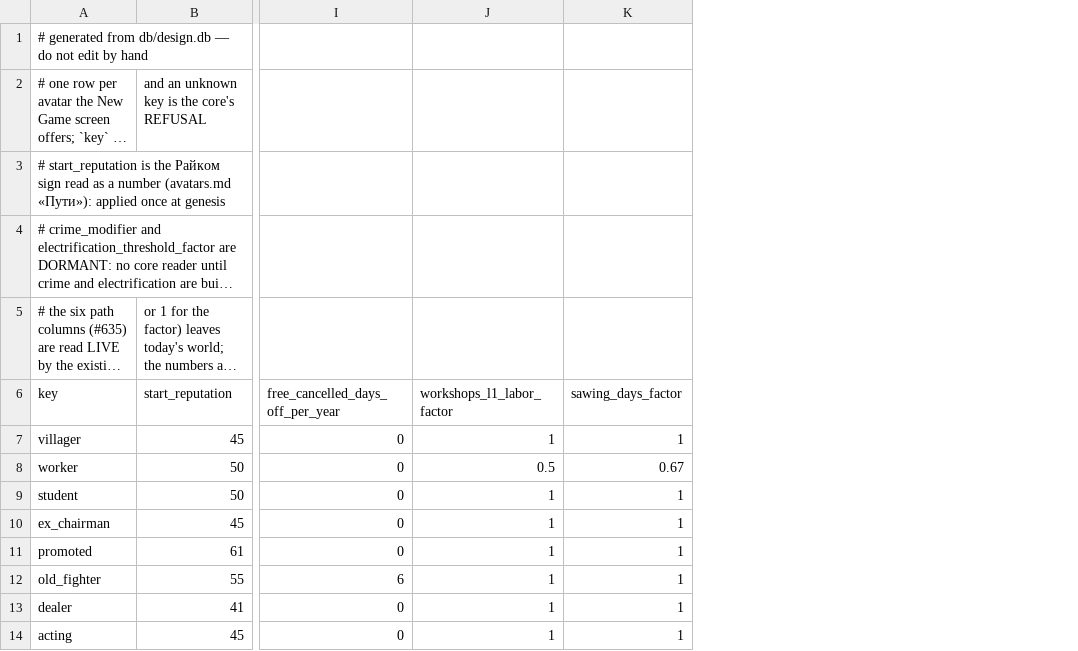
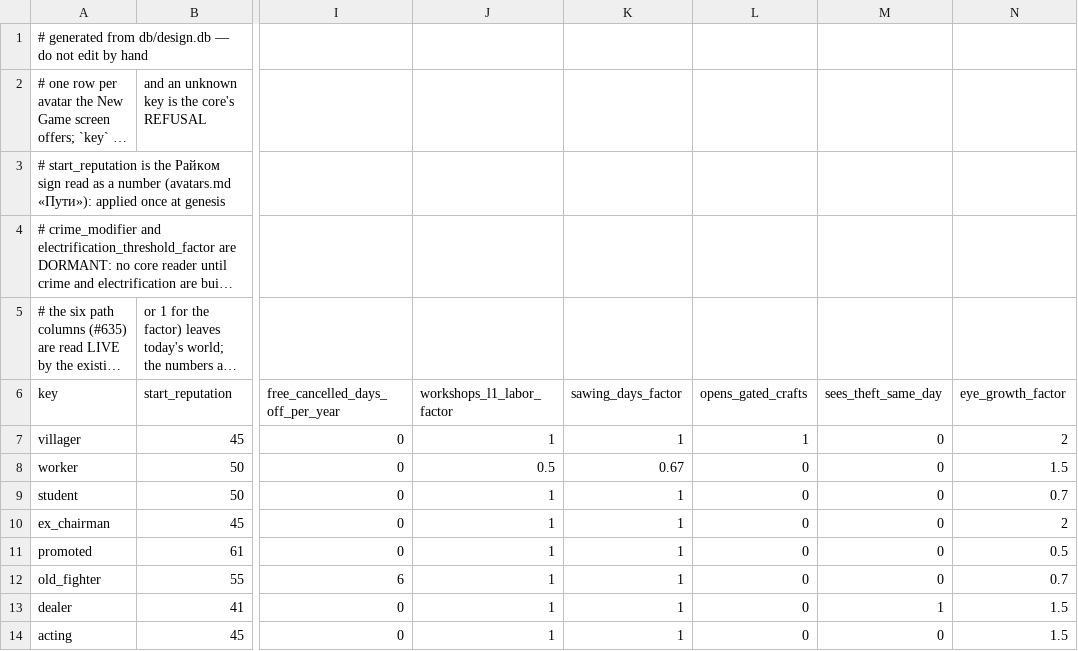
Before and after one commit to algb006/kolkhoz_root, a CSV file: tables/avatars.csv, drawn as a sheet; only a part is shown, gaps mark what is left out; long unchanged cells end in …; the diff names each change by its address in the sheet, - before the commit and + after, or states it on an @@ line.

```diff
--- a/tables/avatars.csv
+++ b/tables/avatars.csv
+column L (opens_gated_crafts), rows 7-14: 1 | 0 | 0 | 0 | 0 | 0 | 0 | 0
+column M (sees_theft_same_day), rows 7-14: 0 | 0 | 0 | 0 | 0 | 0 | 1 | 0
+column N (eye_growth_factor), rows 7-14: 2 | 1.5 | 0.7 | 2 | 0.5 | 0.7 | 1.5 | 1.5
```
Also changed, not shown: tables/unit_types.csv, tables/world_params.csv, 13 other files.
